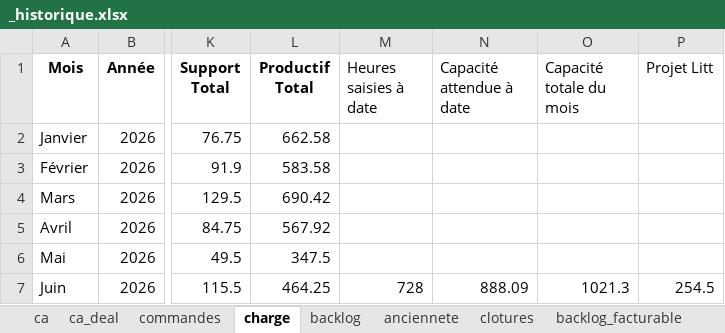
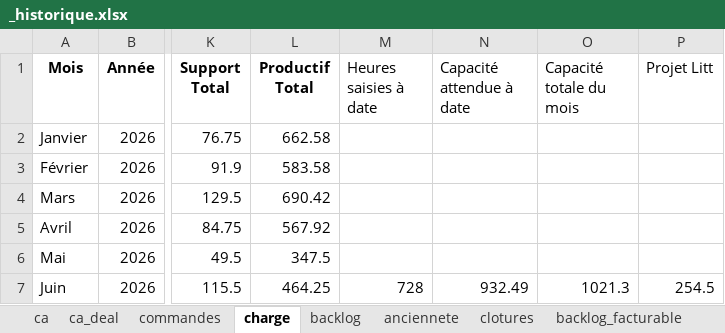
Before and after one commit to MathildePanierDelivery/jira-export, an Excel workbook: _historique.xlsx, sheet charge, drawn as a sheet; only a part is shown, gaps mark what is left out; values as stored, in another font and other column widths than the file's, no borders; the diff names each change by its address in the sheet, - before the commit and + after, or states it on an @@ line.

```diff
--- a/_historique.xlsx (sheet charge)
+++ b/_historique.xlsx (sheet charge)
-N7 (Capacité attendue à date): 888.09
+N7 (Capacité attendue à date): 932.49
```
Also changed, not shown: sheet backlog_anciennete, sheet backlog_facturable, 6 other files.
